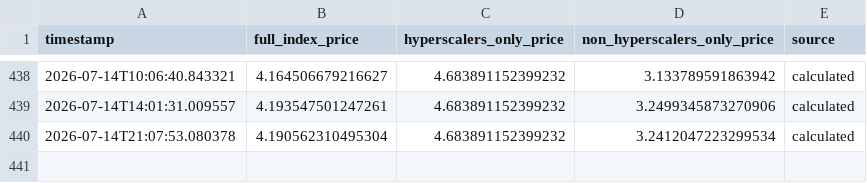
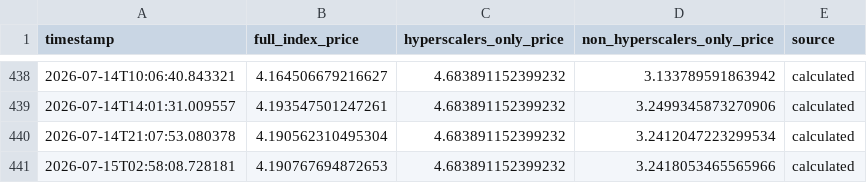
Before and after one commit to 0x0shephard/bot, a CSV file: gpu_index_history.csv, drawn as a sheet; only a part is shown, gaps mark what is left out.

```diff
--- a/gpu_index_history.csv
+++ b/gpu_index_history.csv
@@ -440 +440,2 @@ timestamp,full_index_price,hyperscalers_only_price,non_hyperscalers_only_price,s
 2026-07-14T21:07:53.080378,4.190562310495304,4.683891152399232,3.2412047223299534,calculated
+2026-07-15T02:58:08.728181,4.190767694872653,4.683891152399232,3.2418053465565966,calculated
```
Also changed, not shown: gpu_prices_normalized.csv, h100_gpu_index.csv, 13 other files.
